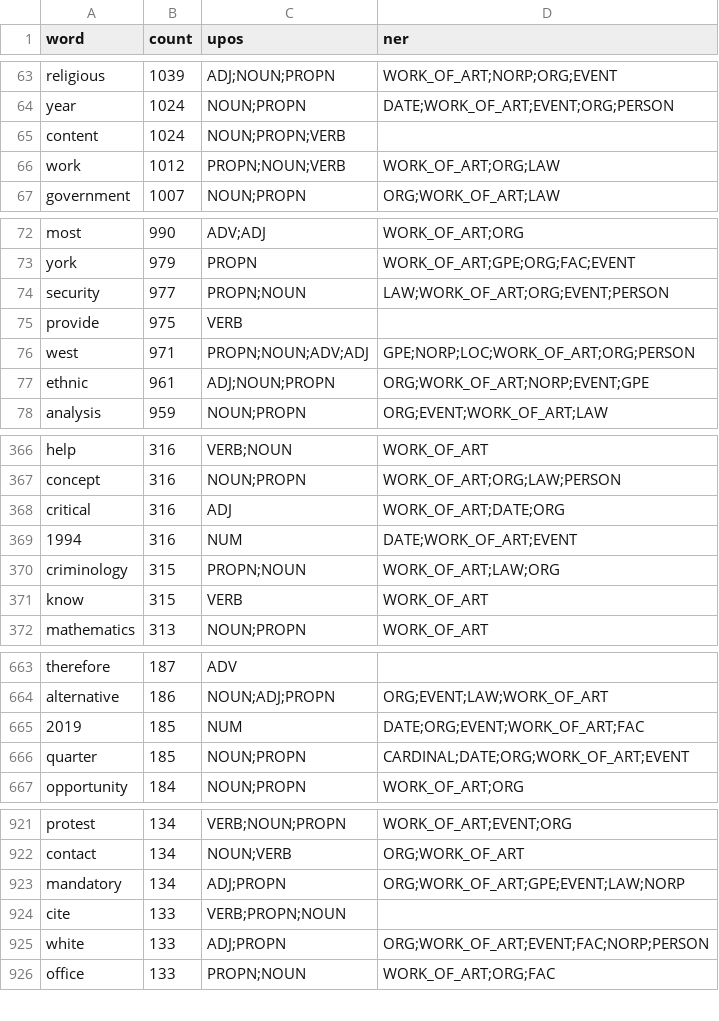
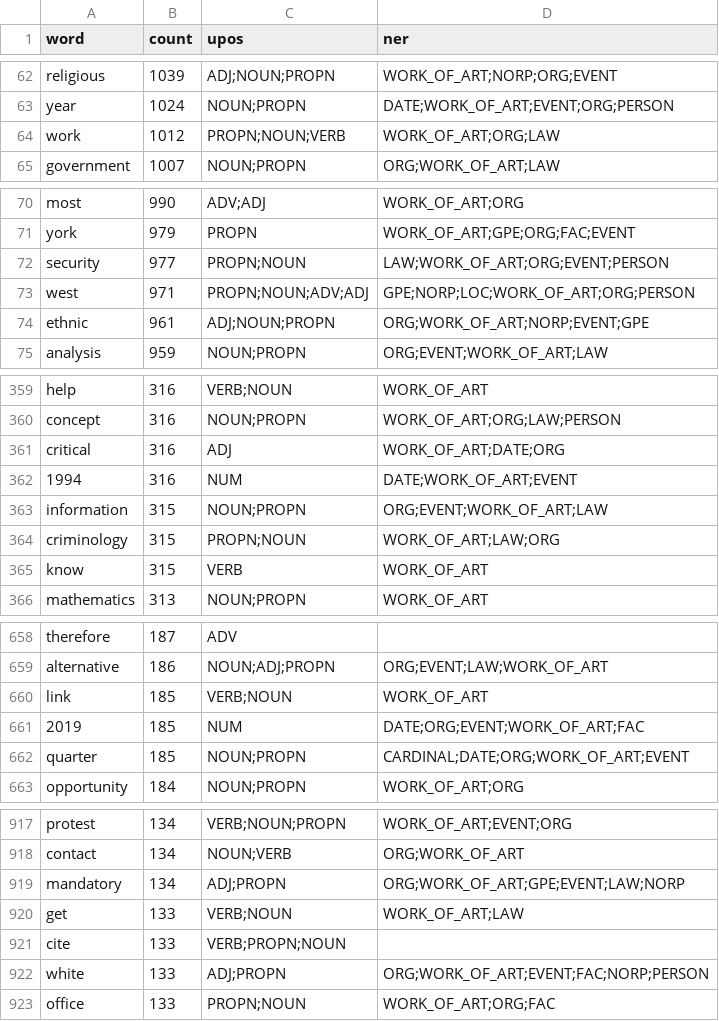
Before and after one commit to ReallyLiri/journals-keyword-searching, a CSV file: words.csv, drawn as a sheet; only a part is shown, gaps mark what is left out; the diff covers the shown part only.

```diff
--- a/words.csv
+++ b/words.csv
@@ -64,3 +63,2 @@ religious,1039,ADJ;NOUN;PROPN,WORK_OF_ART;NORP;ORG;EVENT
 year,1024,NOUN;PROPN,DATE;WORK_OF_ART;EVENT;ORG;PERSON
-content,1024,NOUN;PROPN;VERB,
 work,1012,PROPN;NOUN;VERB,WORK_OF_ART;ORG;LAW
@@ -74,3 +72,2 @@ york,979,PROPN,WORK_OF_ART;GPE;ORG;FAC;EVENT
 security,977,PROPN;NOUN,LAW;WORK_OF_ART;ORG;EVENT;PERSON
-provide,975,VERB,
 west,971,PROPN;NOUN;ADV;ADJ,GPE;NORP;LOC;WORK_OF_ART;ORG;PERSON
@@ -369,2 +362,3 @@ critical,316,ADJ,WORK_OF_ART;DATE;ORG
 1994,316,NUM,DATE;WORK_OF_ART;EVENT
+information,315,NOUN;PROPN,ORG;EVENT;WORK_OF_ART;LAW
 criminology,315,PROPN;NOUN,WORK_OF_ART;LAW;ORG
@@ -664,2 +659,3 @@ therefore,187,ADV,
 alternative,186,NOUN;ADJ;PROPN,ORG;EVENT;LAW;WORK_OF_ART
+link,185,VERB;NOUN,WORK_OF_ART
 2019,185,NUM,DATE;ORG;EVENT;WORK_OF_ART;FAC
@@ -923,2 +919,3 @@ contact,134,NOUN;VERB,ORG;WORK_OF_ART
 mandatory,134,ADJ;PROPN,ORG;WORK_OF_ART;GPE;EVENT;LAW;NORP
+get,133,VERB;NOUN,WORK_OF_ART;LAW
 cite,133,VERB;PROPN;NOUN,
```
Also changed, not shown: 7 added rows and 11 removed rows elsewhere in this file, 2 other files.
